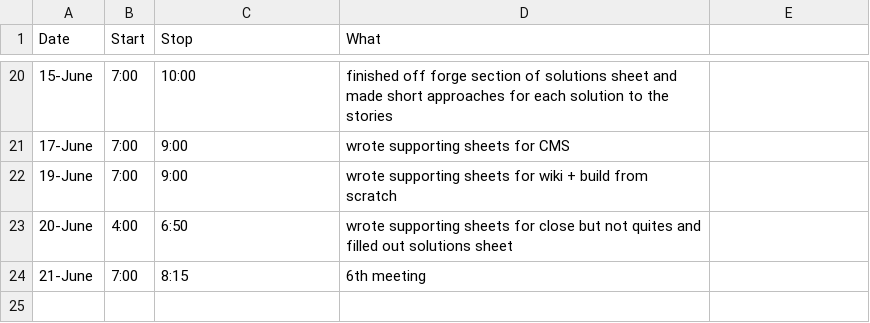
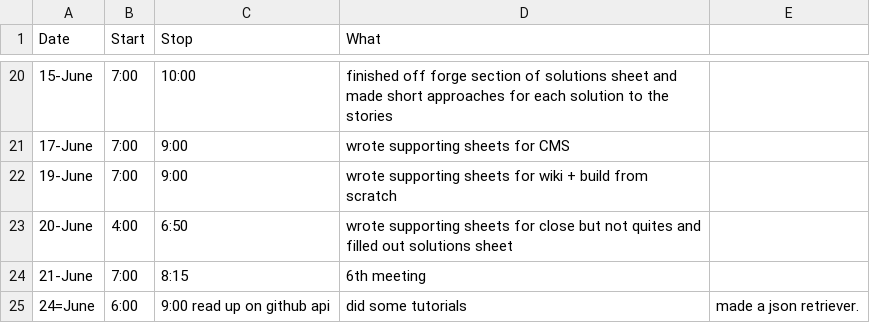
Before and after one commit to StoneyJackson/mothership, a CSV file: TimeLogs/Tony.csv, drawn as a sheet; only a part is shown, gaps mark what is left out; the diff names each change by its address in the sheet, - before the commit and + after, or states it on an @@ line.

Commit message:
Update Tony.csv

```diff
--- a/TimeLogs/Tony.csv
+++ b/TimeLogs/Tony.csv
+row 25: 24=June | 6:00 | 9:00 read up on github api | did some tutorials | made a json retriever.
```
